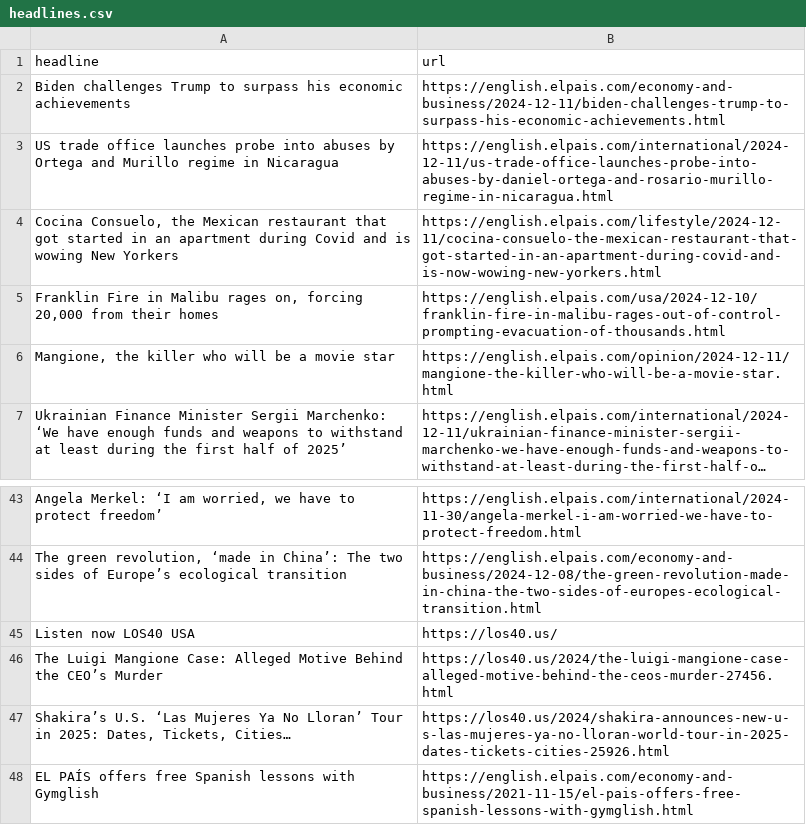
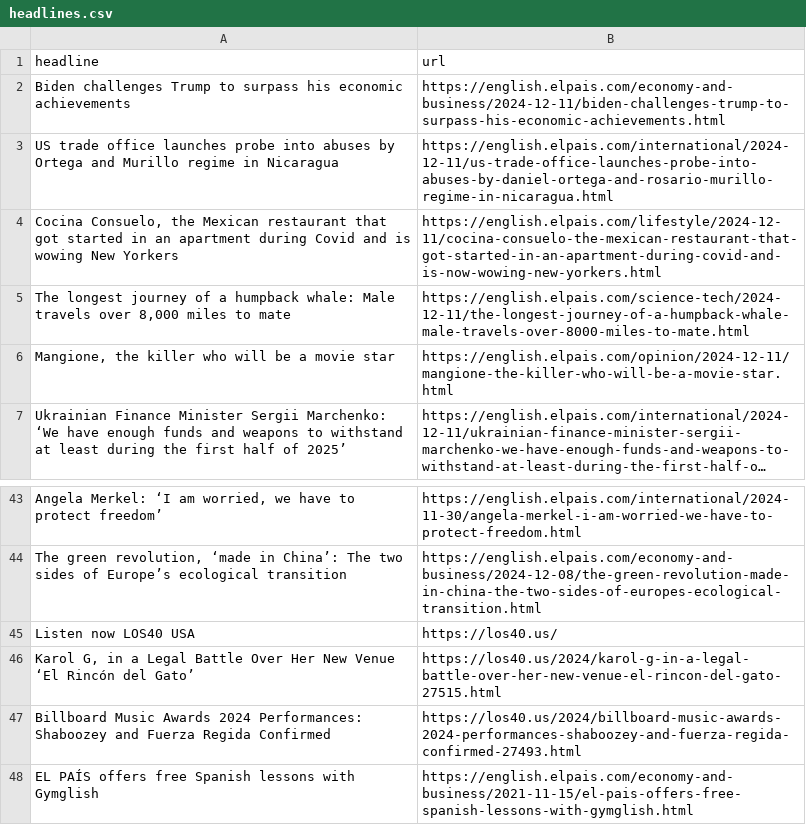
Before and after one commit to architmeta/lede-el-pasi-autoscraper, a CSV file: headlines.csv, drawn as a sheet; only a part is shown, gaps mark what is left out; long unchanged cells end in …; removed rows and columns are numbered as before the commit, all else as after; the diff names each change by its address in the sheet, - before the commit and + after, or states it on an @@ line.

```diff
--- a/headlines.csv
+++ b/headlines.csv
-row 5: Franklin Fire in Malibu rages on, forcing 20,000 from their homes | https://english.elpais.com/usa/2024-12-10/franklin-fire-in-malibu-rages-out-of-control-prompting-evacuation-of-thousands.html
+row 5: The longest journey of a humpback whale: Male travels over 8,000 miles to mate | https://english.elpais.com/science-tech/2024-12-11/the-longest-journey-of-a-humpback-whale-male-travels-over-8000-miles-to-mate.html
-row 46: The Luigi Mangione Case: Alleged Motive Behind the CEO’s Murder | https://los40.us/2024/the-luigi-mangione-case-alleged-motive-behind-the-ceos-murder-27456.html
-row 47: Shakira’s U.S. ‘Las Mujeres Ya No Lloran’ Tour in 2025: Dates, Tickets, Cities… | https://los40.us/2024/shakira-announces-new-u-s-las-mujeres-ya-no-lloran-world-tour-in-2025-dates-tickets-cities-25926.html
+row 46: Karol G, in a Legal Battle Over Her New Venue ‘El Rincón del Gato’ | https://los40.us/2024/karol-g-in-a-legal-battle-over-her-new-venue-el-rincon-del-gato-27515.html
+row 47: Billboard Music Awards 2024 Performances: Shaboozey and Fuerza Regida Confirmed | https://los40.us/2024/billboard-music-awards-2024-performances-shaboozey-and-fuerza-regida-confirmed-27493.html
```
